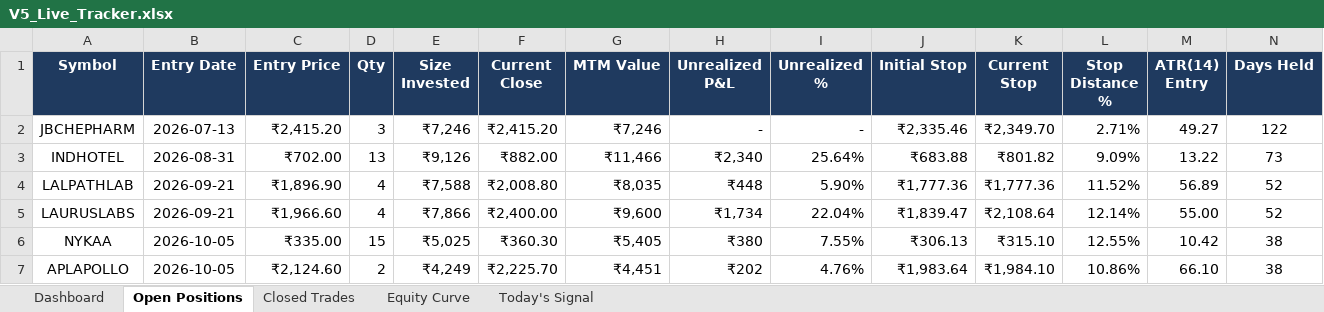
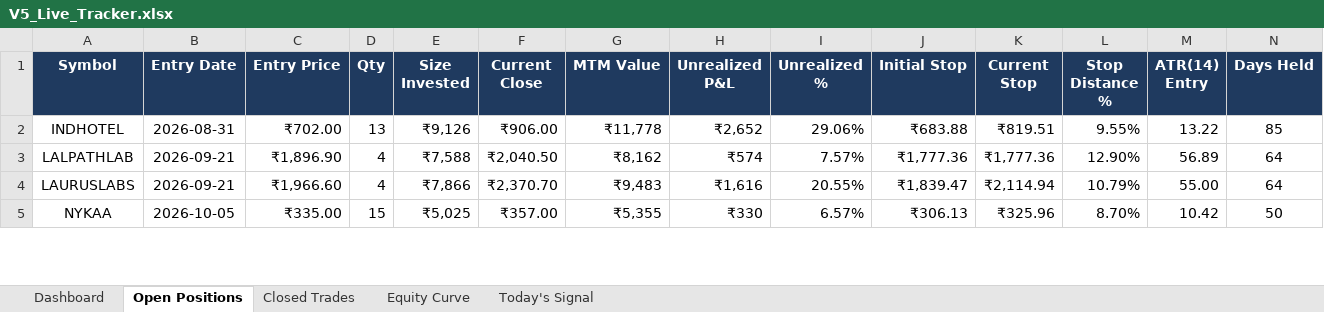
Before and after one commit to shubhamkrpal3-web/v5-stockpicker, an Excel workbook: V5_Live_Tracker.xlsx, sheet Open Positions, drawn as a sheet; only a part is shown; values as stored, in another font and other column widths than the file's, no borders; conditional formats not drawn; removed rows and columns are numbered as before the commit, all else as after; the diff covers the shown part only; the diff names each change by its address in the sheet, - before the commit and + after, or states it on an @@ line.

```diff
--- a/V5_Live_Tracker.xlsx (sheet Open Positions)
+++ b/V5_Live_Tracker.xlsx (sheet Open Positions)
-row 2: JBCHEPHARM | 2026-07-13 | ₹2,415.20 | 3 | ₹7,246 | ₹2,415.20 | ₹7,246 | - | - | ₹2,335.46 | ₹2,349.70 | 2.71% | 49.27 | 122
-F2 (Current Close): ₹882.00
+F2 (Current Close): ₹906.00
-G2 (MTM Value): ₹11,466
+G2 (MTM Value): ₹11,778
-H2 (Unrealized P&L): ₹2,340
+H2 (Unrealized P&L): ₹2,652
-I2 (Unrealized %): 25.64%
+I2 (Unrealized %): 29.06%
-K2 (Current Stop): ₹801.82
+K2 (Current Stop): ₹819.51
-L2 (Stop Distance %): 9.09%
+L2 (Stop Distance %): 9.55%
-N2 (Days Held): 73
+N2 (Days Held): 85
-F3 (Current Close): ₹2,008.80
+F3 (Current Close): ₹2,040.50
-G3 (MTM Value): ₹8,035
+G3 (MTM Value): ₹8,162
-H3 (Unrealized P&L): ₹448
+H3 (Unrealized P&L): ₹574
-I3 (Unrealized %): 5.90%
+I3 (Unrealized %): 7.57%
-L3 (Stop Distance %): 11.52%
+L3 (Stop Distance %): 12.90%
-N3:N4 (Days Held): 52
+N3:N4 (Days Held): 64
-F4 (Current Close): ₹2,400.00
+F4 (Current Close): ₹2,370.70
-G4 (MTM Value): ₹9,600
+G4 (MTM Value): ₹9,483
-H4 (Unrealized P&L): ₹1,734
+H4 (Unrealized P&L): ₹1,616
-I4 (Unrealized %): 22.04%
+I4 (Unrealized %): 20.55%
-K4 (Current Stop): ₹2,108.64
+K4 (Current Stop): ₹2,114.94
-L4 (Stop Distance %): 12.14%
+L4 (Stop Distance %): 10.79%
-F5 (Current Close): ₹360.30
+F5 (Current Close): ₹357.00
-G5 (MTM Value): ₹5,405
+G5 (MTM Value): ₹5,355
-H5 (Unrealized P&L): ₹380
+H5 (Unrealized P&L): ₹330
-I5 (Unrealized %): 7.55%
+I5 (Unrealized %): 6.57%
-K5 (Current Stop): ₹315.10
+K5 (Current Stop): ₹325.96
-L5 (Stop Distance %): 12.55%
+L5 (Stop Distance %): 8.70%
-N5 (Days Held): 38
+N5 (Days Held): 50
-row 7: APLAPOLLO | 2026-10-05 | ₹2,124.60 | 2 | ₹4,249 | ₹2,225.70 | ₹4,451 | ₹202 | 4.76% | ₹1,983.64 | ₹1,984.10 | 10.86% | 66.10 | 38
```
Also changed, not shown: 4 added rows, 59 edited cells and cell formats elsewhere in this sheet, sheet Today's Signal, sheet Closed Trades, sheet Dashboard, sheet Equity Curve, 14 other files.
